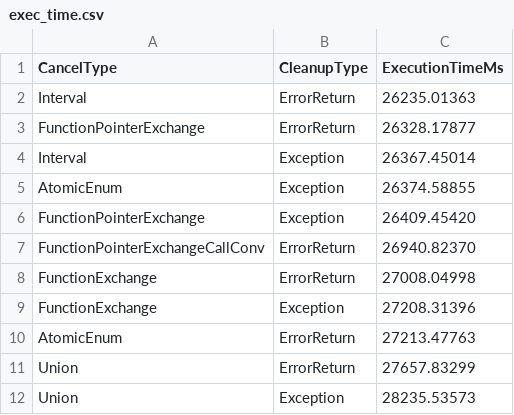
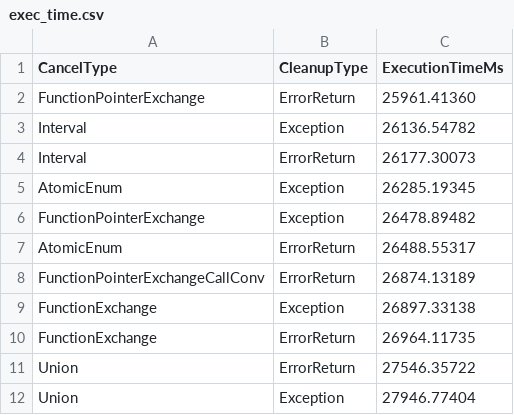
Before and after one commit to nilsp4l/cancellation_simulation, a CSV file: post-processing/python/exec_time.csv, drawn as a sheet.

```diff
--- a/post-processing/python/exec_time.csv
+++ b/post-processing/python/exec_time.csv
@@ -1,12 +1,12 @@
 CancelType,CleanupType,ExecutionTimeMs
-Interval,ErrorReturn,26235.01363
-FunctionPointerExchange,ErrorReturn,26328.17877
-Interval,Exception,26367.45014
-AtomicEnum,Exception,26374.58855
-FunctionPointerExchange,Exception,26409.45420
-FunctionPointerExchangeCallConv,ErrorReturn,26940.82370
-FunctionExchange,ErrorReturn,27008.04998
-FunctionExchange,Exception,27208.31396
-AtomicEnum,ErrorReturn,27213.47763
-Union,ErrorReturn,27657.83299
-Union,Exception,28235.53573
+FunctionPointerExchange,ErrorReturn,25961.41360
+Interval,Exception,26136.54782
+Interval,ErrorReturn,26177.30073
+AtomicEnum,Exception,26285.19345
+FunctionPointerExchange,Exception,26478.89482
+AtomicEnum,ErrorReturn,26488.55317
+FunctionPointerExchangeCallConv,ErrorReturn,26874.13189
+FunctionExchange,Exception,26897.33138
+FunctionExchange,ErrorReturn,26964.11735
+Union,ErrorReturn,27546.35722
+Union,Exception,27946.77404
```
Also changed, not shown: post-processing/data/output.csv, post-processing/python/cancel_registering.csv, 8 other files.
